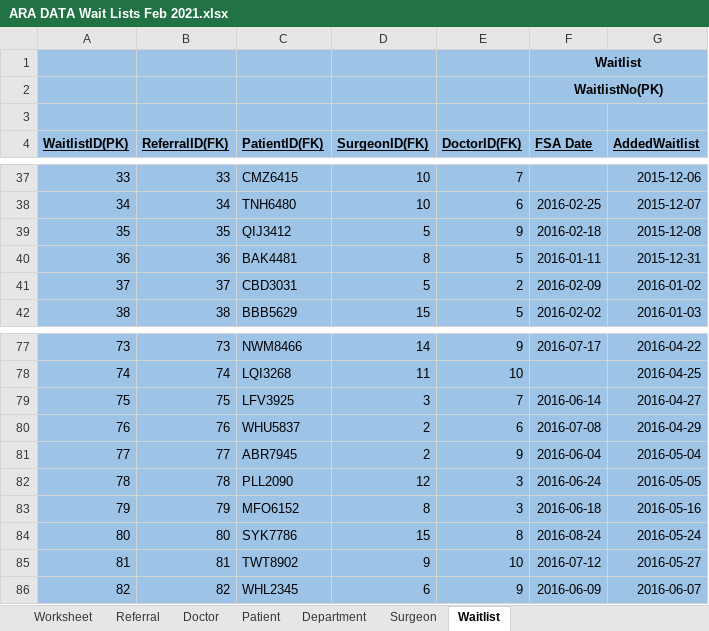
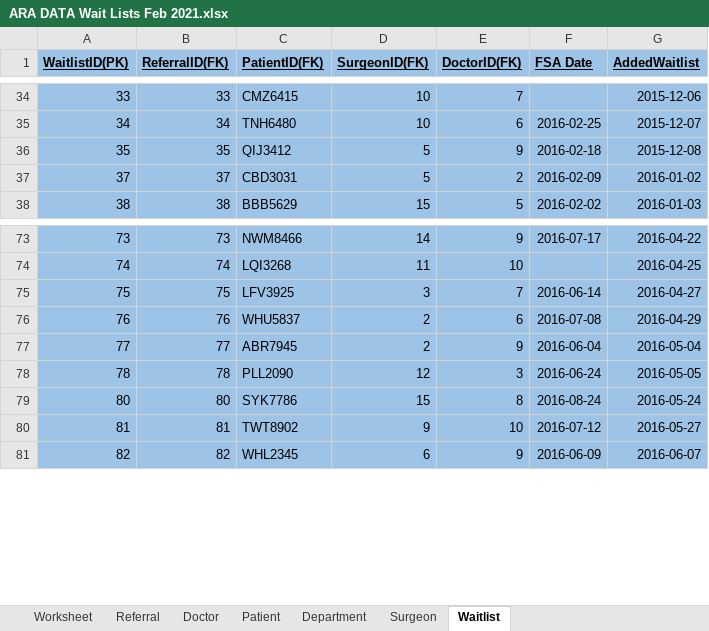
Before and after one commit to gian223/Database_ass_1, an Excel workbook: ARA DATA Wait Lists Feb 2021.xlsx, sheet Waitlist, drawn as a sheet; only a part is shown, gaps mark what is left out; values as stored, in another font and other column widths than the file's, no borders; conditional formats not drawn; the diff names each change by its address in the sheet, - before the commit and + after, or states it on an @@ line.

```diff
--- a/ARA DATA Wait Lists Feb 2021.xlsx (sheet Waitlist)
+++ b/ARA DATA Wait Lists Feb 2021.xlsx (sheet Waitlist)
-row 1:  |  |  |  |  | Waitlist
-row 2:  |  |  |  |  | WaitlistNo(PK)
-row 3: (empty)
-row 40: 36 | 36 | BAK4481 | 8 | 5 | 2016-01-11 | 2015-12-31
-row 83: 79 | 79 | MFO6152 | 8 | 3 | 2016-06-18 | 2016-05-16
```
Also changed, not shown: sheet Referral, sheet Worksheet, sheet Patient, sheet Department, sheet Surgeon, 9 other files.
